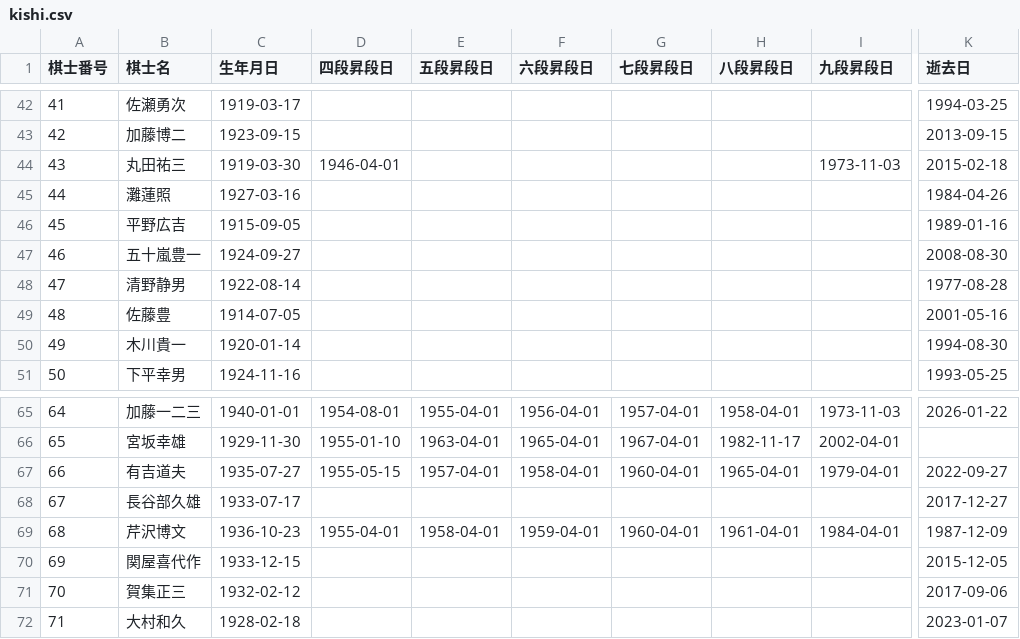
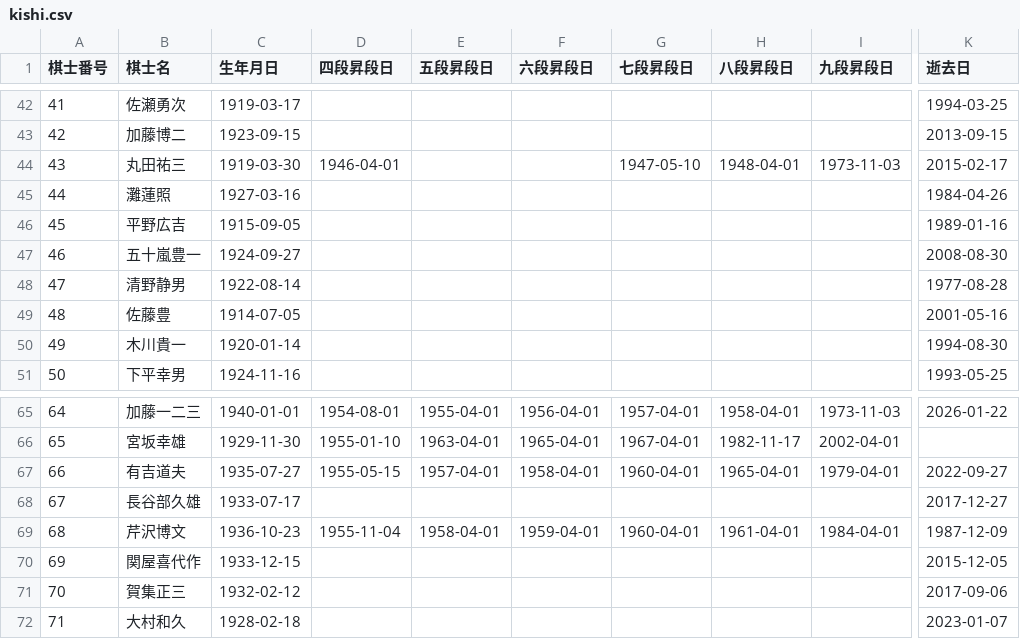
Before and after one commit to ulti-shogi/mate-shogi, a CSV file: kishi.csv, drawn as a sheet; only a part is shown, gaps mark what is left out; the diff names each change by its address in the sheet, - before the commit and + after, or states it on an @@ line.

```diff
--- a/kishi.csv
+++ b/kishi.csv
-G44 (七段昇段日): (empty)
+G44 (七段昇段日): 1947-05-10
-H44 (八段昇段日): (empty)
+H44 (八段昇段日): 1948-04-01
-K44 (逝去日): 2015-02-18
+K44 (逝去日): 2015-02-17
-D69 (四段昇段日): 1955-04-01
+D69 (四段昇段日): 1955-11-04
```
Also changed, not shown: 2025.csv, joryu.csv, 1 other file.
